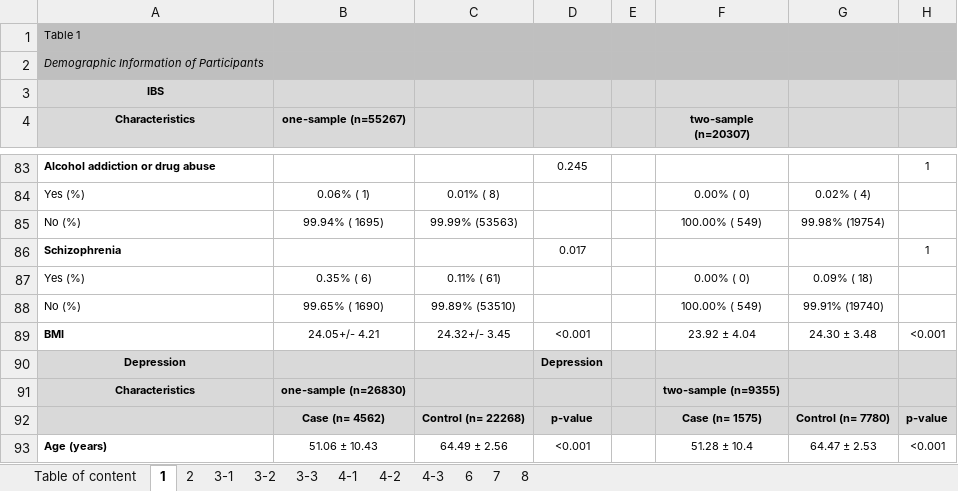
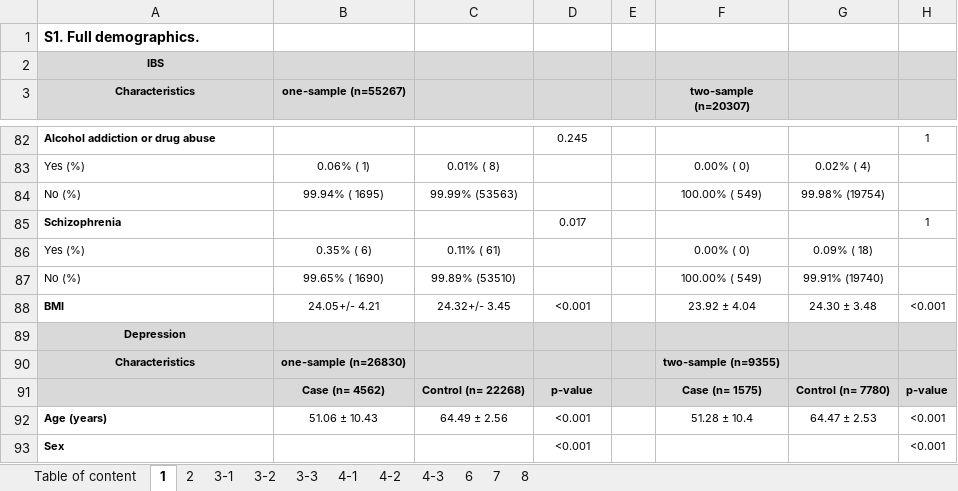
Before and after one commit to annabeth0218/DED-DEP-IBS, an Excel workbook: table/Supp_tables.xlsx, sheet 1, drawn as a sheet; only a part is shown, gaps mark what is left out; the shorter side is filled out with more unchanged rows; values as stored, in another font and other column widths than the file's, no borders; removed rows and columns are numbered as before the commit, all else as after; the diff names each change by its address in the sheet, - before the commit and + after, or states it on an @@ line.

```diff
--- a/table/Supp_tables.xlsx (sheet 1)
+++ b/table/Supp_tables.xlsx (sheet 1)
-A1 (Characteristics): Table 1
+A1 (Characteristics): S1. Full demographics.
-A1:H1 fill: #BFBFBF
+A1:H1 fill: none
-A1 bold: off
+A1 bold: on, text size: larger
-row 2: Demographic Information of Participants
-D89: Depression
+D89: (empty)
```
Also changed, not shown: sheet 8, sheet 7, sheet Table of content, sheet 2, table/Tables.xlsx, 15 other files.
